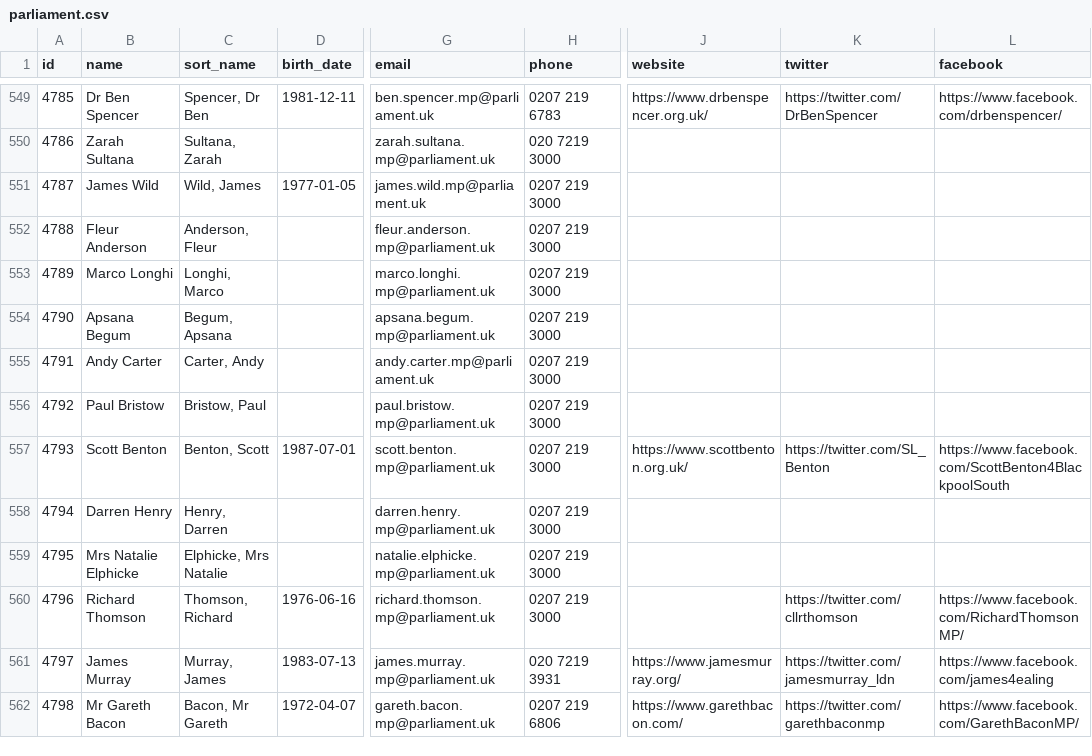
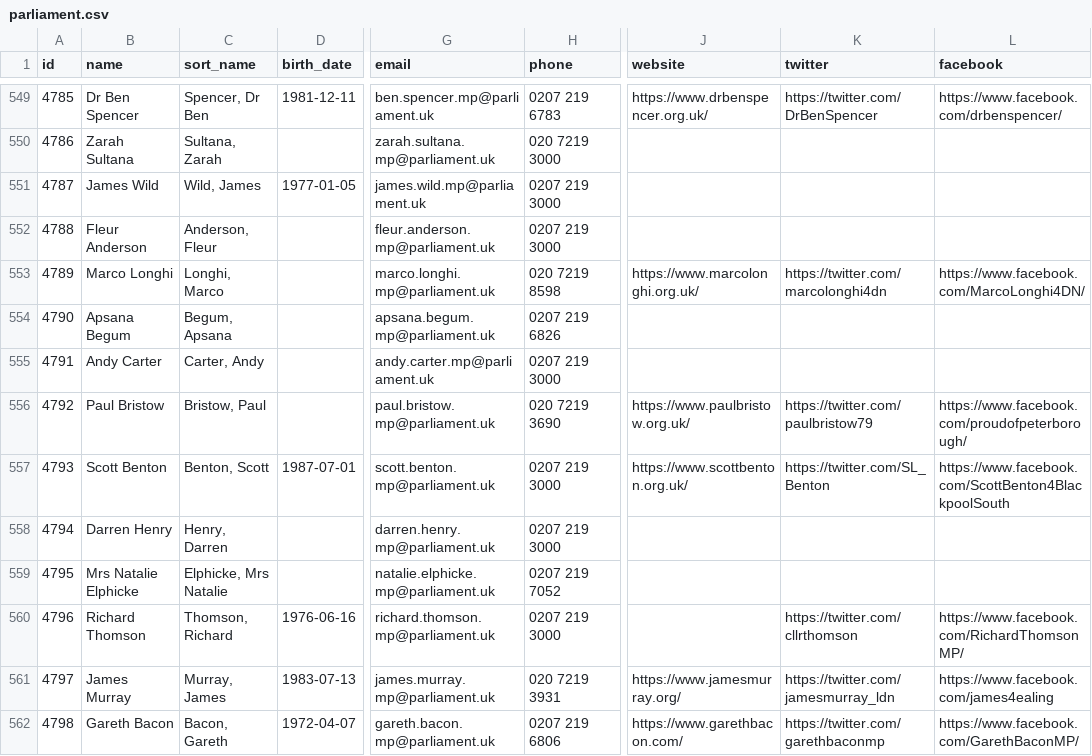
Before and after one commit to loudspeek/representa, a CSV file: data/UK/Commons/sources/morph/parliament.csv, drawn as a sheet; only a part is shown, gaps mark what is left out; the diff covers the shown part only; the diff names each change by its address in the sheet, - before the commit and + after, or states it on an @@ line.

```diff
--- a/data/UK/Commons/sources/morph/parliament.csv
+++ b/data/UK/Commons/sources/morph/parliament.csv
-H553 (phone): 0207 219 3000
+H553 (phone): 020 7219 8598
-J553 (website): (empty)
+J553 (website): https://www.marcolonghi.org.uk/
-K553 (twitter): (empty)
+K553 (twitter): https://twitter.com/marcolonghi4dn
-L553 (facebook): (empty)
+L553 (facebook): https://www.facebook.com/MarcoLonghi4DN/
-H554 (phone): 0207 219 3000
+H554 (phone): 0207 219 6826
-H556 (phone): 0207 219 3000
+H556 (phone): 020 7219 3690
-J556 (website): (empty)
+J556 (website): https://www.paulbristow.org.uk/
-K556 (twitter): (empty)
+K556 (twitter): https://twitter.com/paulbristow79
-L556 (facebook): (empty)
+L556 (facebook): https://www.facebook.com/proudofpeterborough/
-H559 (phone): 0207 219 3000
+H559 (phone): 0207 219 7052
-B562 (name): Mr Gareth Bacon
+B562 (name): Gareth Bacon
-C562 (sort_name): Bacon, Mr Gareth
+C562 (sort_name): Bacon, Gareth
```
Also changed, not shown: 75 edited cells elsewhere in this file, data/Scotland/Parliament/names.csv, data/Scotland/Parliament/sources/morph/wikidata.csv, 39 other files.
